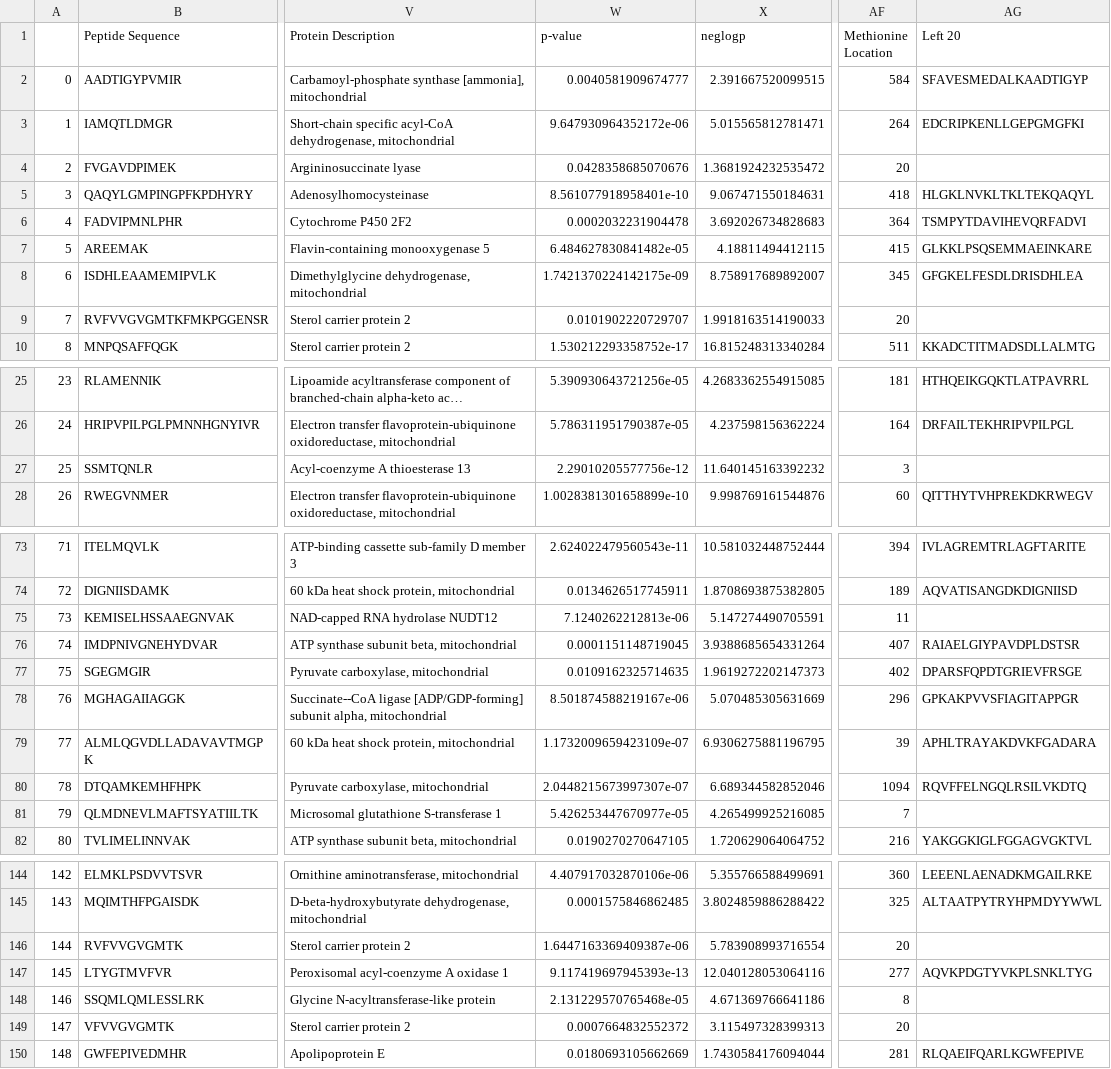
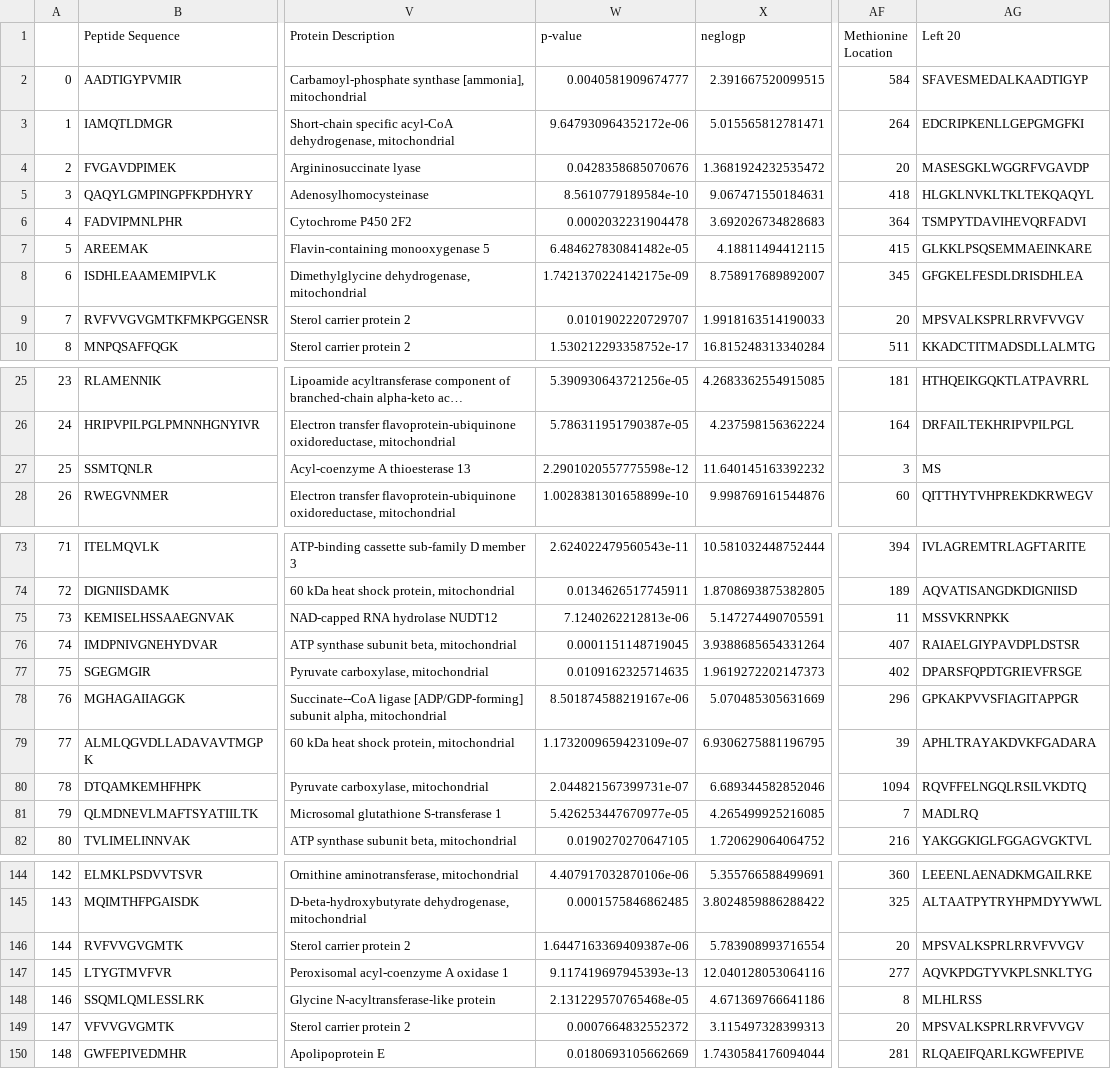
Before and after one commit to ritster/methionine-analysis, a CSV file: datasets/RvsS_peptides_completed_sequence_with_thresholds.csv, drawn as a sheet; only a part is shown, gaps mark what is left out; long unchanged cells end in …; the diff covers the shown part only; the diff names each change by its address in the sheet, - before the commit and + after, or states it on an @@ line.

Commit message:
threshold fix

```diff
--- a/datasets/RvsS_peptides_completed_sequence_with_thresholds.csv
+++ b/datasets/RvsS_peptides_completed_sequence_with_thresholds.csv
-AG4 (Left 20): (empty)
+AG4 (Left 20): MASESGKLWGGRFVGAVDP
-W5 (p-value): 8.561077918958401e-10
+W5 (p-value): 8.5610779189584e-10
-AG9 (Left 20): (empty)
+AG9 (Left 20): MPSVALKSPRLRRVFVVGV
-W27 (p-value): 2.29010205577756e-12
+W27 (p-value): 2.2901020557775598e-12
-AG27 (Left 20): (empty)
+AG27 (Left 20): MS
-AG75 (Left 20): (empty)
+AG75 (Left 20): MSSVKRNPKK
-W80 (p-value): 2.0448215673997307e-07
+W80 (p-value): 2.044821567399731e-07
-AG81 (Left 20): (empty)
+AG81 (Left 20): MADLRQ
-AG146 (Left 20): (empty)
+AG146 (Left 20): MPSVALKSPRLRRVFVVGV
-AG148 (Left 20): (empty)
+AG148 (Left 20): MLHLRSS
-AG149 (Left 20): (empty)
+AG149 (Left 20): MPSVALKSPRLRRVFVVGV
```
Also changed, not shown: 12 edited cells elsewhere in this file, 1 other file.
